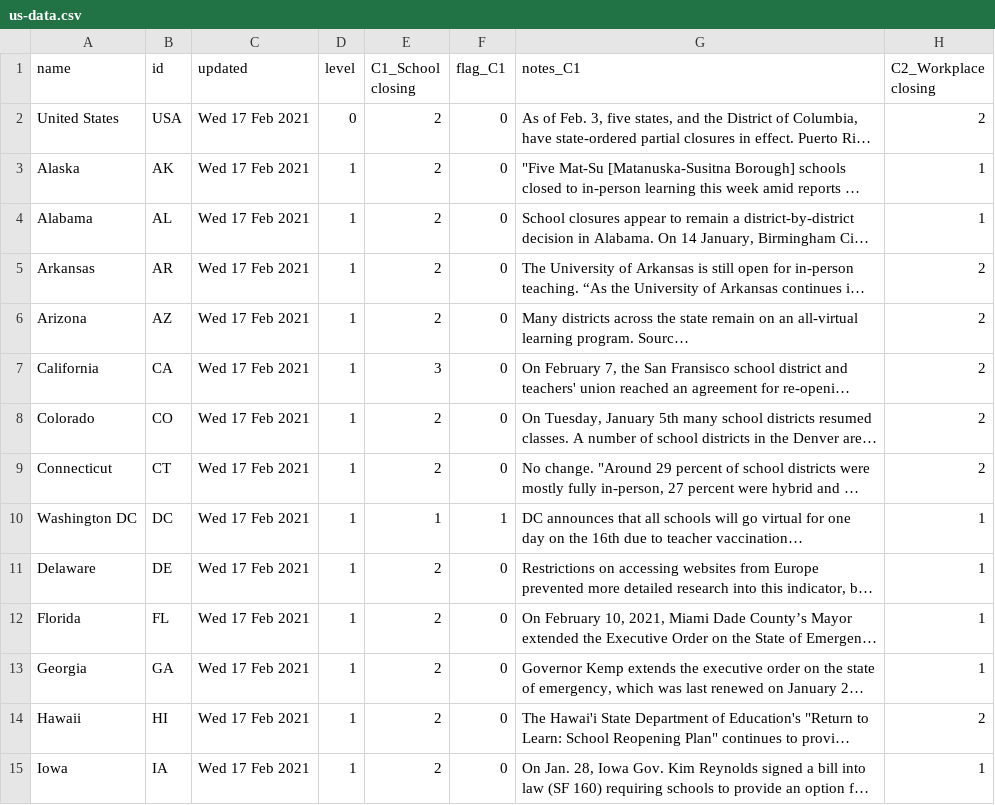
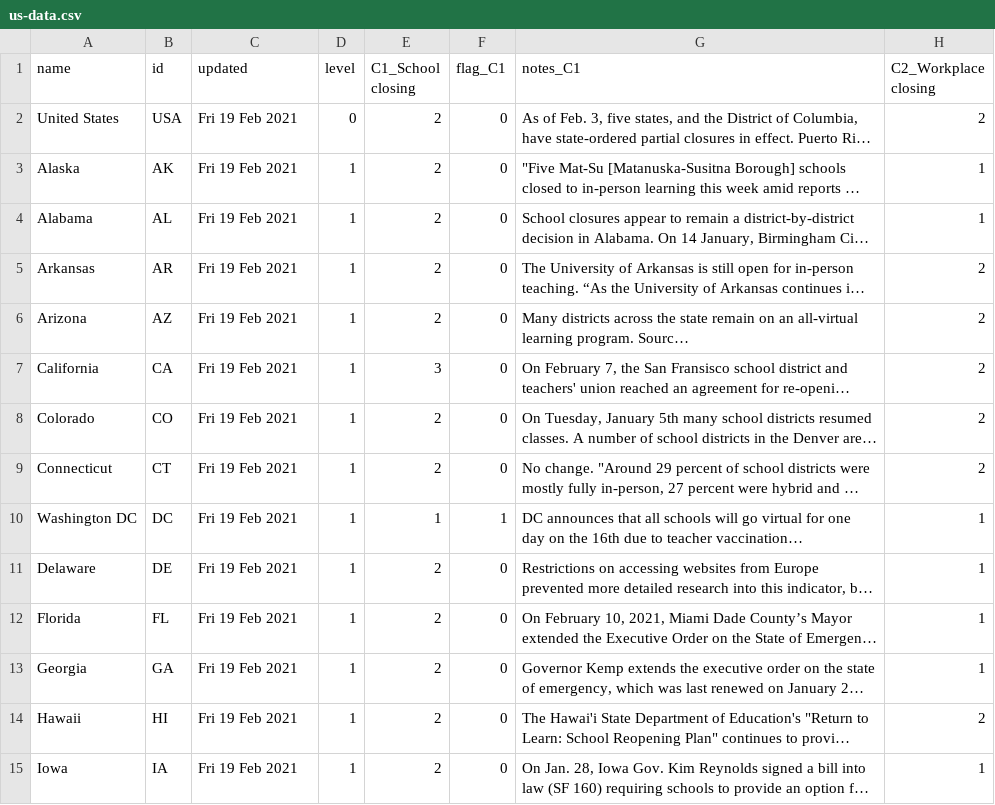
Before and after one commit to zimrick/covid-gov-measures-data, a CSV file: public/us-data.csv, drawn as a sheet; only a part is shown; long unchanged cells end in …; the diff covers the shown part only; the diff names each change by its address in the sheet, - before the commit and + after, or states it on an @@ line.

Commit message:
Updated data

```diff
--- a/public/us-data.csv
+++ b/public/us-data.csv
-C2:C15 (updated): Wed 17 Feb 2021
+C2:C15 (updated): Fri 19 Feb 2021
```
Also changed, not shown: 45 edited cells elsewhere in this file, public/us-vaccination-data.csv, public/vaccination-data.csv, 1 other file.
